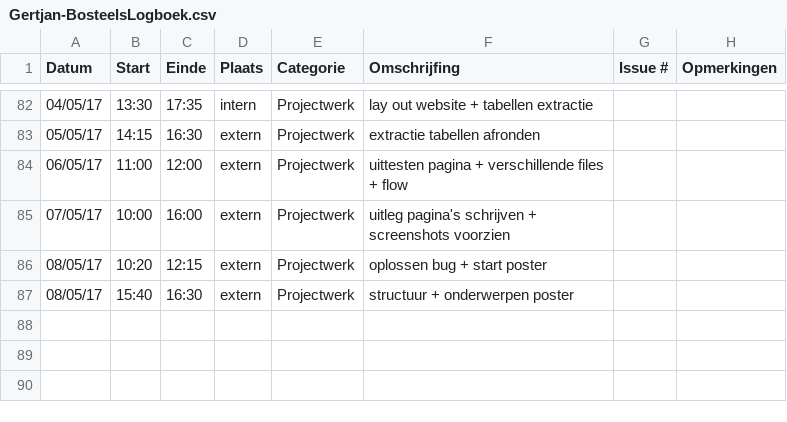
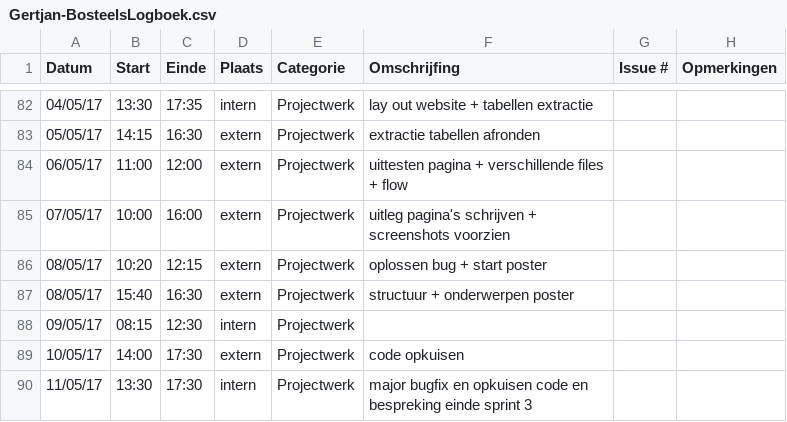
Before and after one commit to OpenWebslides/conversion-tool, a CSV file: Gertjan-BosteelsLogboek.csv, drawn as a sheet; only a part is shown, gaps mark what is left out.

Commit message:
logboek gertjan

```diff
--- a/Gertjan-BosteelsLogboek.csv
+++ b/Gertjan-BosteelsLogboek.csv
@@ -87 +87,4 @@ Datum,Start,Einde,Plaats,Categorie,Omschrijfing,Issue #,Opmerkingen
 08/05/17,15:40,16:30,extern,Projectwerk,structuur + onderwerpen poster,,
+09/05/17,08:15,12:30,intern,Projectwerk,,,
+10/05/17,14:00,17:30,extern,Projectwerk,code opkuisen,,
+11/05/17,13:30,17:30,intern,Projectwerk,major bugfix en opkuisen code en bespreking einde sprint 3,,
```
